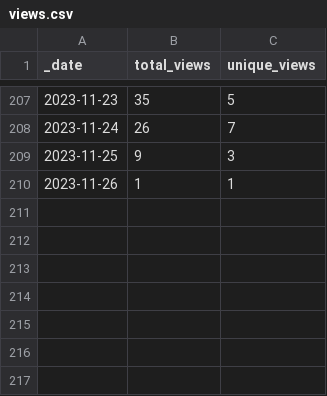
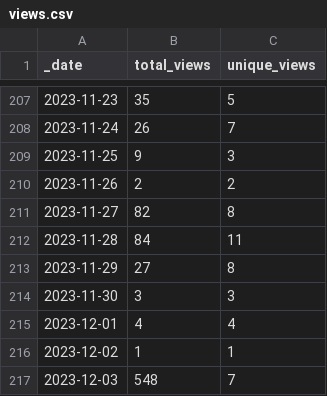
Before and after one commit to AztecProtocol/dev-rel, a CSV file: traffic/views.csv, drawn as a sheet; only a part is shown, gaps mark what is left out.

Commit message:
GitHub traffic

```diff
--- a/traffic/views.csv
+++ b/traffic/views.csv
@@ -209,2 +209,9 @@ _date,total_views,unique_views
 2023-11-25,9,3
-2023-11-26,1,1
+2023-11-26,2,2
+2023-11-27,82,8
+2023-11-28,84,11
+2023-11-29,27,8
+2023-11-30,3,3
+2023-12-01,4,4
+2023-12-02,1,1
+2023-12-03,548,7
```
Also changed, not shown: traffic/clones.csv, 1 other file.
